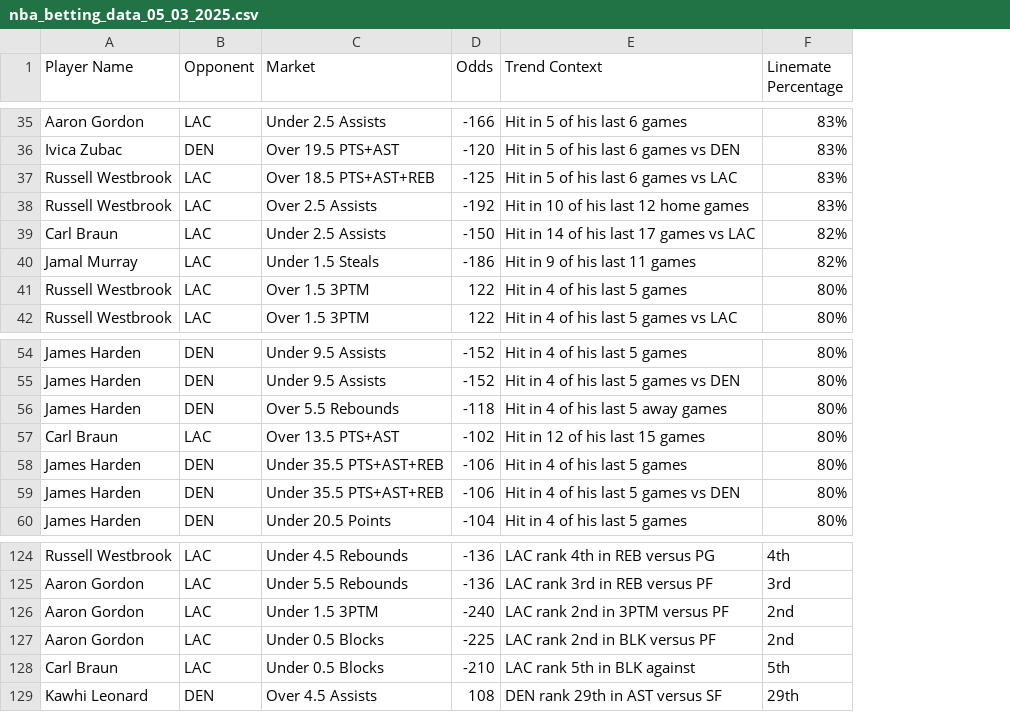
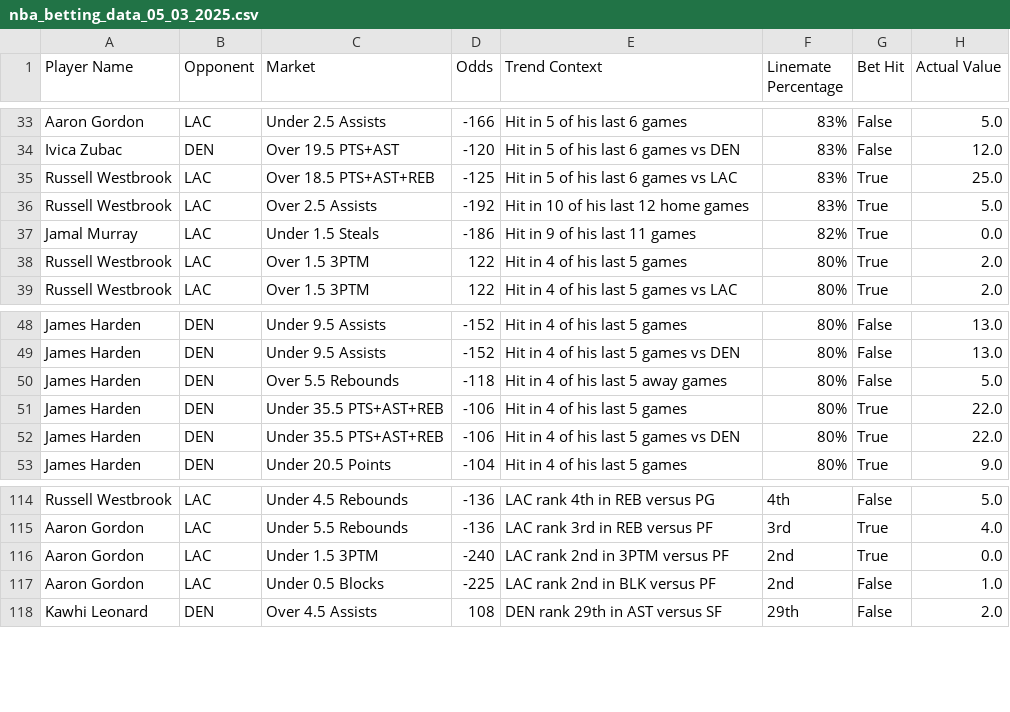
Before and after one commit to SethMarkarian/SportsBetting, a CSV file: nba_saved_csv/nba_betting_data_05_03_2025.csv, drawn as a sheet; only a part is shown, gaps mark what is left out; removed rows and columns are numbered as before the commit, all else as after; the diff covers the shown part only; the diff names each change by its address in the sheet, - before the commit and + after, or states it on an @@ line.

```diff
--- a/nba_saved_csv/nba_betting_data_05_03_2025.csv
+++ b/nba_saved_csv/nba_betting_data_05_03_2025.csv
+column G (Bet Hit), rows 33-39: False | False | True | True | True | True | True; rows 48-53: False | False | False | True | True | True; rows 114-118: False | True | True | False | False
+column H (Actual Value), rows 33-39: 5.0 | 12.0 | 25.0 | 5.0 | 0.0 | 2.0 | 2.0; rows 48-53: 13.0 | 13.0 | 5.0 | 22.0 | 22.0 | 9.0; rows 114-118: 5.0 | 4.0 | 0.0 | 1.0 | 2.0
-row 39: Carl Braun | LAC | Under 2.5 Assists | -150 | Hit in 14 of his last 17 games vs LAC | 82%
-row 57: Carl Braun | LAC | Over 13.5 PTS+AST | -102 | Hit in 12 of his last 15 games | 80%
-row 128: Carl Braun | LAC | Under 0.5 Blocks | -210 | LAC rank 5th in BLK against | 5th
```
Also changed, not shown: 8 removed rows elsewhere in this file, 1 other file.
